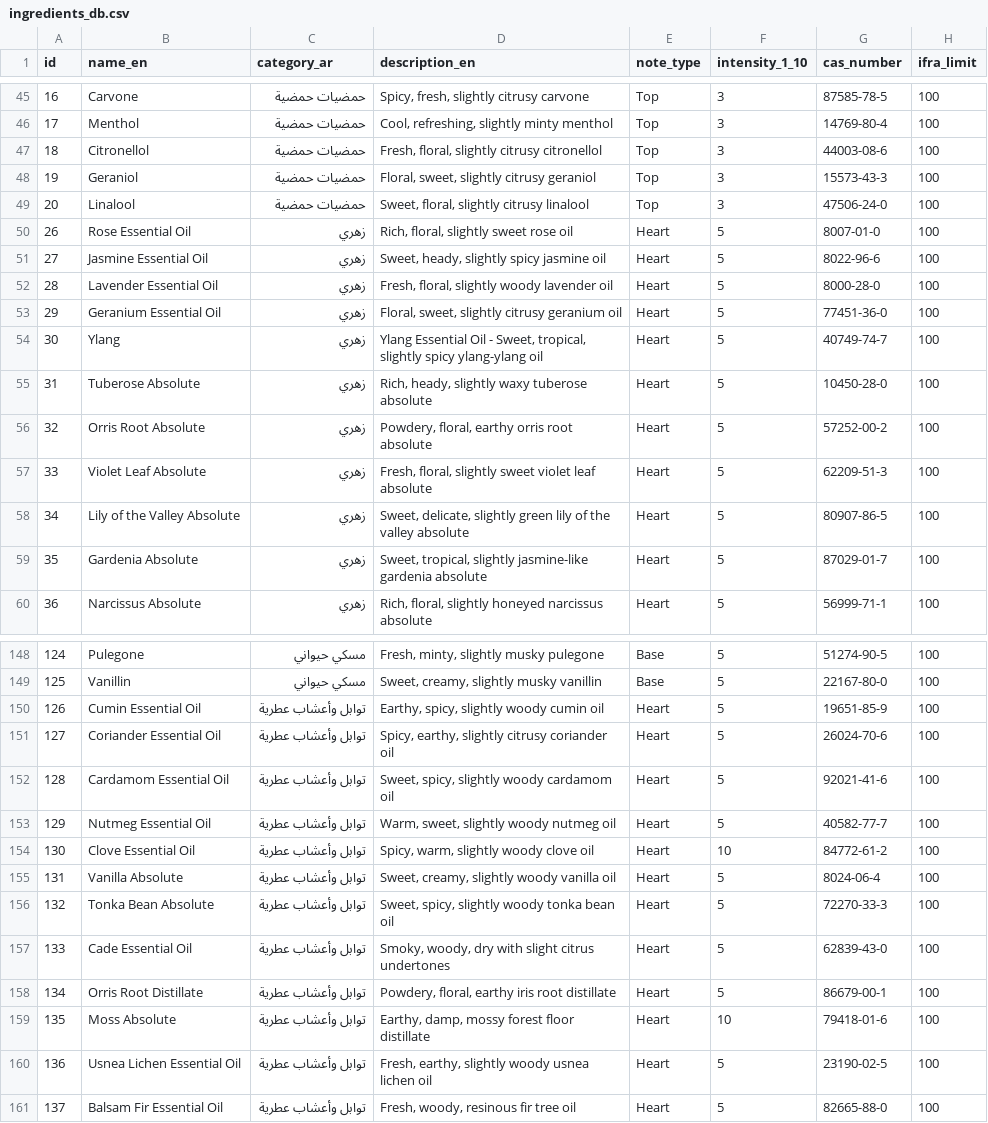
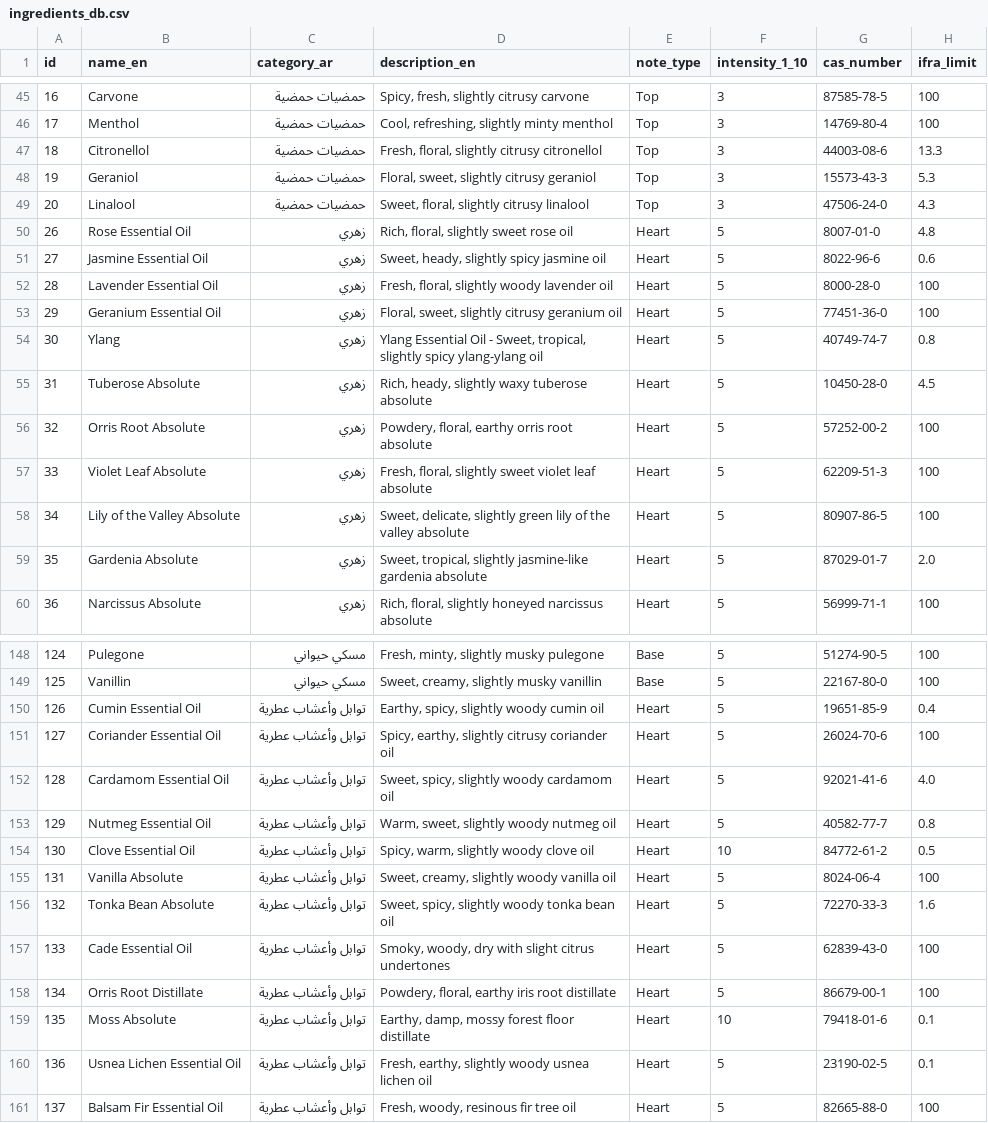
Before and after one commit to posekw/Perfumer-App, a CSV file: data/ingredients_db.csv, drawn as a sheet; only a part is shown, gaps mark what is left out; the diff covers the shown part only.

Commit message:
Data: Added realistic IFRA limits for common restrictive materials

```diff
--- a/data/ingredients_db.csv
+++ b/data/ingredients_db.csv
@@ -46,11 +46,11 @@
 17,Menthol,حمضيات حمضية,"Cool, refreshing, slightly minty menthol",Top,3,14769-80-4,100
-18,Citronellol,حمضيات حمضية,"Fresh, floral, slightly citrusy citronellol",Top,3,44003-08-6,100
-19,Geraniol,حمضيات حمضية,"Floral, sweet, slightly citrusy geraniol",Top,3,15573-43-3,100
-20,Linalool,حمضيات حمضية,"Sweet, floral, slightly citrusy linalool",Top,3,47506-24-0,100
-26,Rose Essential Oil,زهري,"Rich, floral, slightly sweet rose oil",Heart,5,8007-01-0,100
-27,Jasmine Essential Oil,زهري,"Sweet, heady, slightly spicy jasmine oil",Heart,5,8022-96-6,100
+18,Citronellol,حمضيات حمضية,"Fresh, floral, slightly citrusy citronellol",Top,3,44003-08-6,13.3
+19,Geraniol,حمضيات حمضية,"Floral, sweet, slightly citrusy geraniol",Top,3,15573-43-3,5.3
+20,Linalool,حمضيات حمضية,"Sweet, floral, slightly citrusy linalool",Top,3,47506-24-0,4.3
+26,Rose Essential Oil,زهري,"Rich, floral, slightly sweet rose oil",Heart,5,8007-01-0,4.8
+27,Jasmine Essential Oil,زهري,"Sweet, heady, slightly spicy jasmine oil",Heart,5,8022-96-6,0.6
 28,Lavender Essential Oil,زهري,"Fresh, floral, slightly woody lavender oil",Heart,5,8000-28-0,100
 29,Geranium Essential Oil,زهري,"Floral, sweet, slightly citrusy geranium oil",Heart,5,77451-36-0,100
-30,Ylang,زهري,"Ylang Essential Oil - Sweet, tropical, slightly spicy ylang-ylang oil",Heart,5,40749-74-7,100
-31,Tuberose Absolute,زهري,"Rich, heady, slightly waxy tuberose absolute",Heart,5,10450-28-0,100
+30,Ylang,زهري,"Ylang Essential Oil - Sweet, tropical, slightly spicy ylang-ylang oil",Heart,5,40749-74-7,0.8
+31,Tuberose Absolute,زهري,"Rich, heady, slightly waxy tuberose absolute",Heart,5,10450-28-0,4.5
 32,Orris Root Absolute,زهري,"Powdery, floral, earthy orris root absolute",Heart,5,57252-00-2,100
@@ -58,3 +58,3 @@
 34,Lily of the Valley Absolute,زهري,"Sweet, delicate, slightly green lily of the valley absolute",Heart,5,80907-86-5,100
-35,Gardenia Absolute,زهري,"Sweet, tropical, slightly jasmine-like gardenia absolute",Heart,5,87029-01-7,100
+35,Gardenia Absolute,زهري,"Sweet, tropical, slightly jasmine-like gardenia absolute",Heart,5,87029-01-7,2.0
 36,Narcissus Absolute,زهري,"Rich, floral, slightly honeyed narcissus absolute",Heart,5,56999-71-1,100
@@ -149,13 +149,13 @@
 125,Vanillin,مسكي حيواني,"Sweet, creamy, slightly musky vanillin",Base,5,22167-80-0,100
-126,Cumin Essential Oil,توابل وأعشاب عطرية,"Earthy, spicy, slightly woody cumin oil",Heart,5,19651-85-9,100
+126,Cumin Essential Oil,توابل وأعشاب عطرية,"Earthy, spicy, slightly woody cumin oil",Heart,5,19651-85-9,0.4
 127,Coriander Essential Oil,توابل وأعشاب عطرية,"Spicy, earthy, slightly citrusy coriander oil",Heart,5,26024-70-6,100
-128,Cardamom Essential Oil,توابل وأعشاب عطرية,"Sweet, spicy, slightly woody cardamom oil",Heart,5,92021-41-6,100
-129,Nutmeg Essential Oil,توابل وأعشاب عطرية,"Warm, sweet, slightly woody nutmeg oil",Heart,5,40582-77-7,100
-130,Clove Essential Oil,توابل وأعشاب عطرية,"Spicy, warm, slightly woody clove oil",Heart,10,84772-61-2,100
+128,Cardamom Essential Oil,توابل وأعشاب عطرية,"Sweet, spicy, slightly woody cardamom oil",Heart,5,92021-41-6,4.0
+129,Nutmeg Essential Oil,توابل وأعشاب عطرية,"Warm, sweet, slightly woody nutmeg oil",Heart,5,40582-77-7,0.8
+130,Clove Essential Oil,توابل وأعشاب عطرية,"Spicy, warm, slightly woody clove oil",Heart,10,84772-61-2,0.5
 131,Vanilla Absolute,توابل وأعشاب عطرية,"Sweet, creamy, slightly woody vanilla oil",Heart,5,8024-06-4,100
-132,Tonka Bean Absolute,توابل وأعشاب عطرية,"Sweet, spicy, slightly woody tonka bean oil",Heart,5,72270-33-3,100
+132,Tonka Bean Absolute,توابل وأعشاب عطرية,"Sweet, spicy, slightly woody tonka bean oil",Heart,5,72270-33-3,1.6
 133,Cade Essential Oil,توابل وأعشاب عطرية,"Smoky, woody, dry with slight citrus undertones",Heart,5,62839-43-0,100
 134,Orris Root Distillate,توابل وأعشاب عطرية,"Powdery, floral, earthy iris root distillate",Heart,5,86679-00-1,100
-135,Moss Absolute,توابل وأعشاب عطرية,"Earthy, damp, mossy forest floor distillate",Heart,10,79418-01-6,100
-136,Usnea Lichen Essential Oil,توابل وأعشاب عطرية,"Fresh, earthy, slightly woody usnea lichen oil",Heart,5,23190-02-5,100
+135,Moss Absolute,توابل وأعشاب عطرية,"Earthy, damp, mossy forest floor distillate",Heart,10,79418-01-6,0.1
+136,Usnea Lichen Essential Oil,توابل وأعشاب عطرية,"Fresh, earthy, slightly woody usnea lichen oil",Heart,5,23190-02-5,0.1
 137,Balsam Fir Essential Oil,توابل وأعشاب عطرية,"Fresh, woody, resinous fir tree oil",Heart,5,82665-88-0,100
```
Also changed, not shown: 31 edited cells elsewhere in this file, 1 other file.
